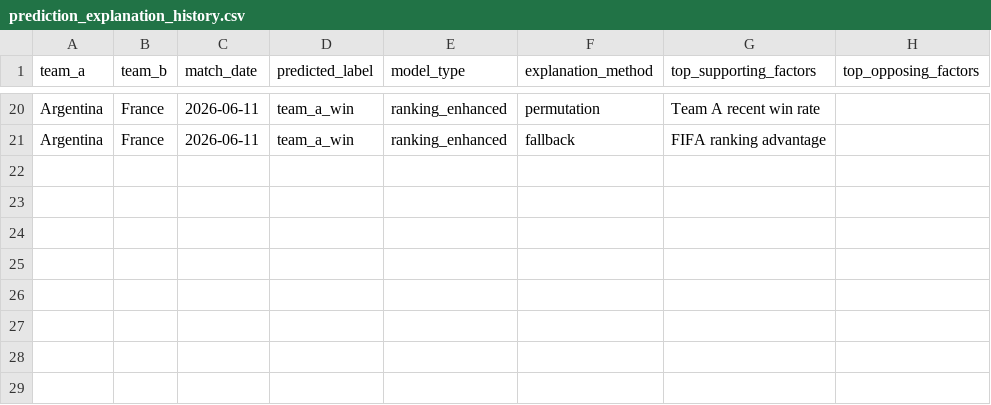
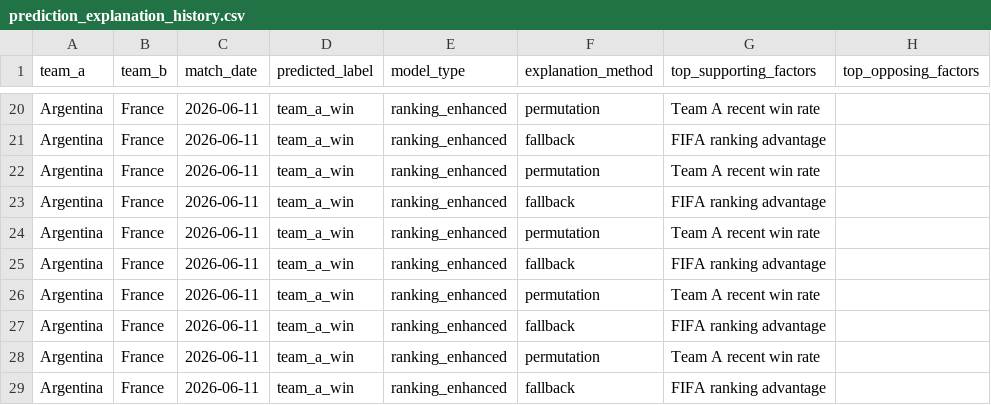
Before and after one commit to fzn011/WorldCupPredictionModel, a CSV file: reports/prediction_explanation_history.csv, drawn as a sheet; only a part is shown, gaps mark what is left out.

```diff
--- a/reports/prediction_explanation_history.csv
+++ b/reports/prediction_explanation_history.csv
@@ -21 +21,9 @@ Argentina,France,2026-06-11,team_a_win,ranking_enhanced,permutation,Team A recen
 Argentina,France,2026-06-11,team_a_win,ranking_enhanced,fallback,FIFA ranking advantage,
+Argentina,France,2026-06-11,team_a_win,ranking_enhanced,permutation,Team A recent win rate,
+Argentina,France,2026-06-11,team_a_win,ranking_enhanced,fallback,FIFA ranking advantage,
+Argentina,France,2026-06-11,team_a_win,ranking_enhanced,permutation,Team A recent win rate,
+Argentina,France,2026-06-11,team_a_win,ranking_enhanced,fallback,FIFA ranking advantage,
+Argentina,France,2026-06-11,team_a_win,ranking_enhanced,permutation,Team A recent win rate,
+Argentina,France,2026-06-11,team_a_win,ranking_enhanced,fallback,FIFA ranking advantage,
+Argentina,France,2026-06-11,team_a_win,ranking_enhanced,permutation,Team A recent win rate,
+Argentina,France,2026-06-11,team_a_win,ranking_enhanced,fallback,FIFA ranking advantage,
```
Also changed, not shown: reports/model_metrics.csv, reports/ranking_vs_previous_metrics.csv, 26 other files.
